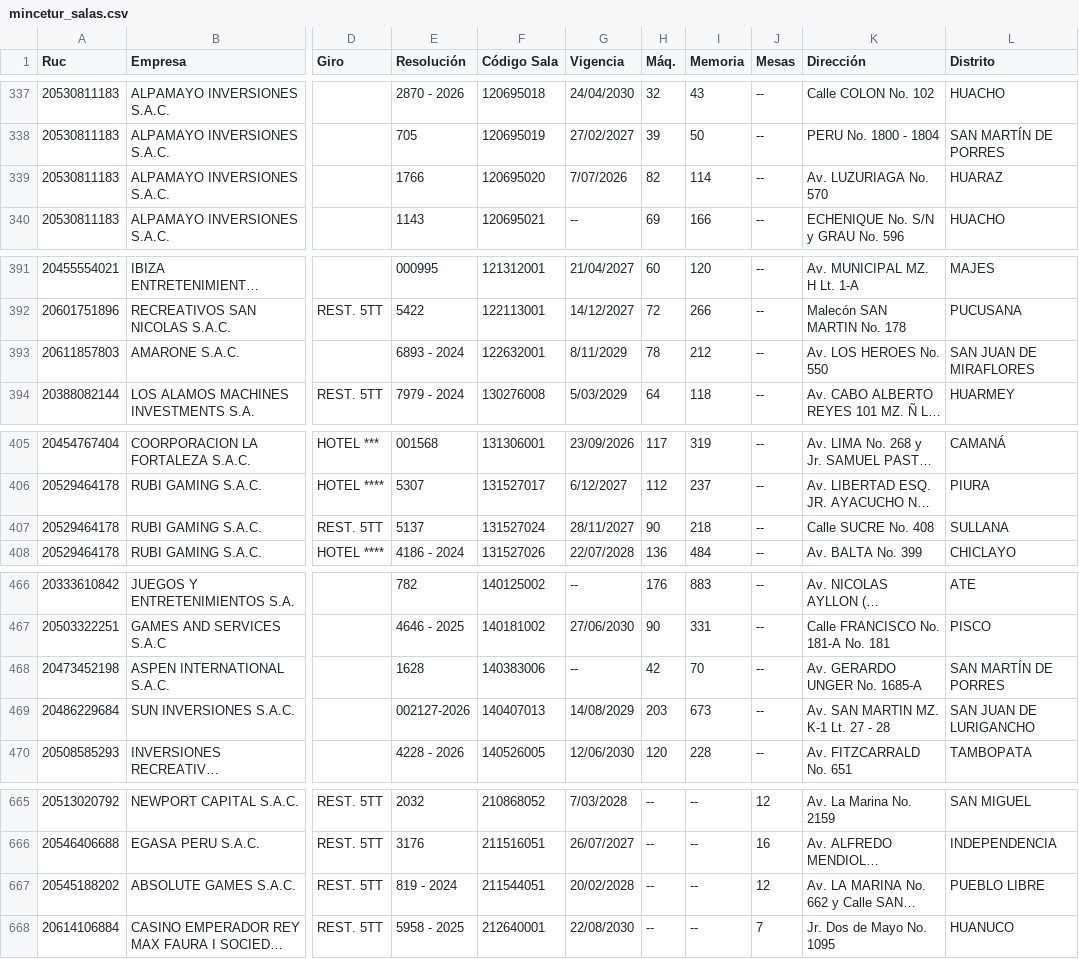
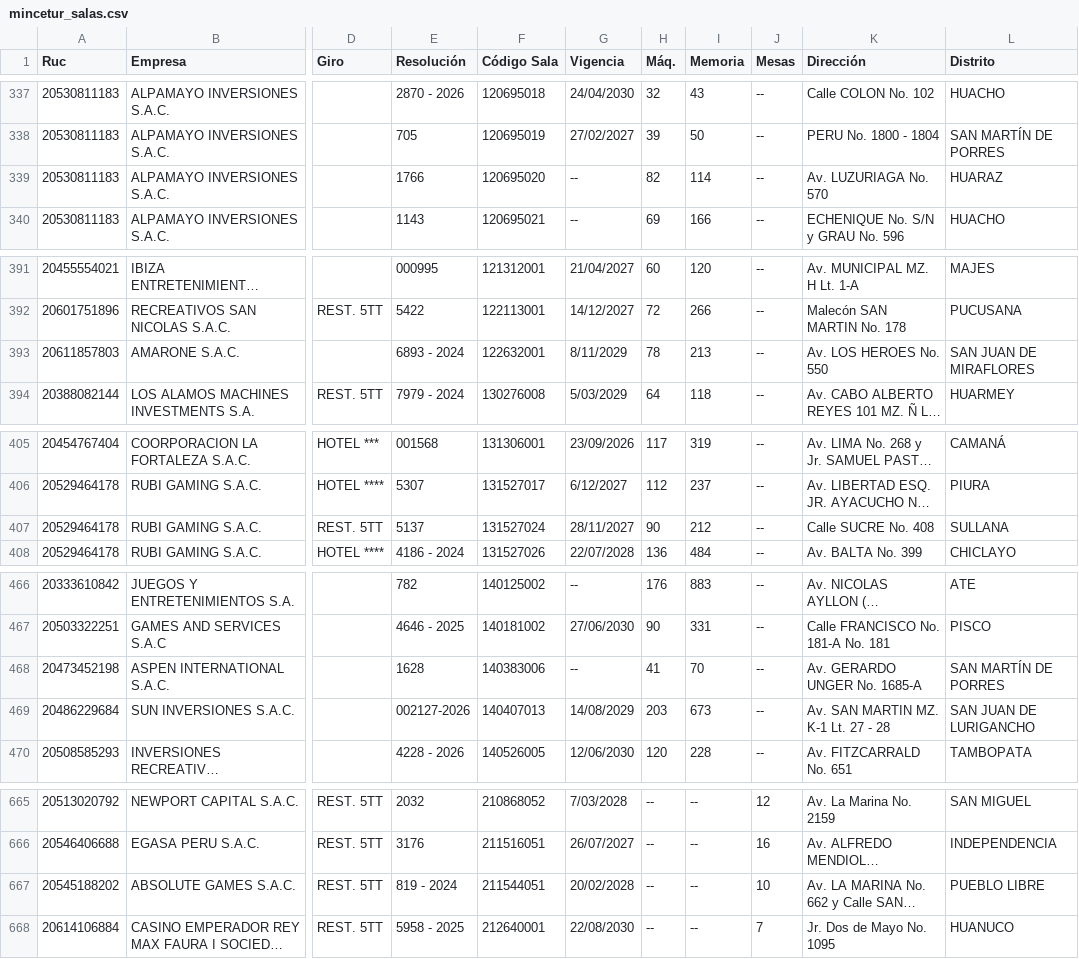
Before and after one commit to MatiasMoreno707/mincetur-salas-pipeline, a CSV file: data/raw/mincetur_salas.csv, drawn as a sheet; only a part is shown, gaps mark what is left out; long unchanged cells end in …; the diff covers the shown part only; the diff names each change by its address in the sheet, - before the commit and + after, or states it on an @@ line.

```diff
--- a/data/raw/mincetur_salas.csv
+++ b/data/raw/mincetur_salas.csv
-G339 (Vigencia): 7/07/2026
+G339 (Vigencia): --
-I393 (Memoria): 212
+I393 (Memoria): 213
-I407 (Memoria): 218
+I407 (Memoria): 212
-H468 (Máq.): 42
+H468 (Máq.): 41
-J667 (Mesas): 12
+J667 (Mesas): 10
```
Also changed, not shown: 19 edited cells elsewhere in this file, data/raw/mincetur_salas_enriched.csv, data/raw/mincetur_salas_geocoded.csv, 10 other files.
